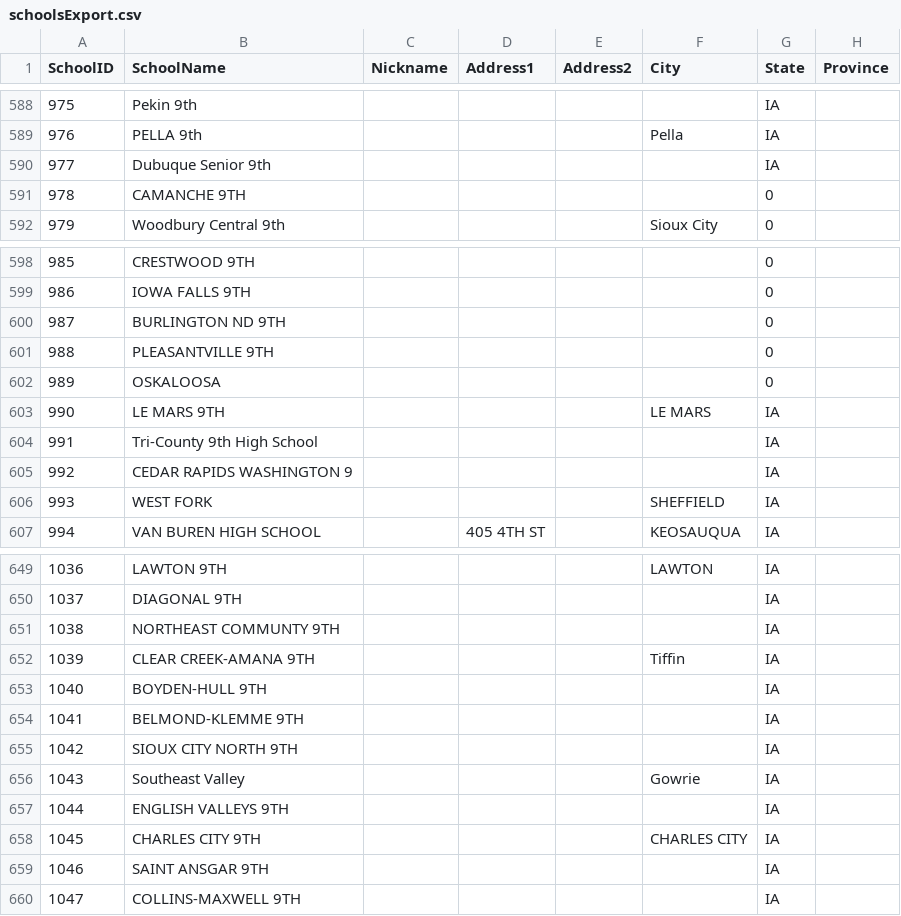
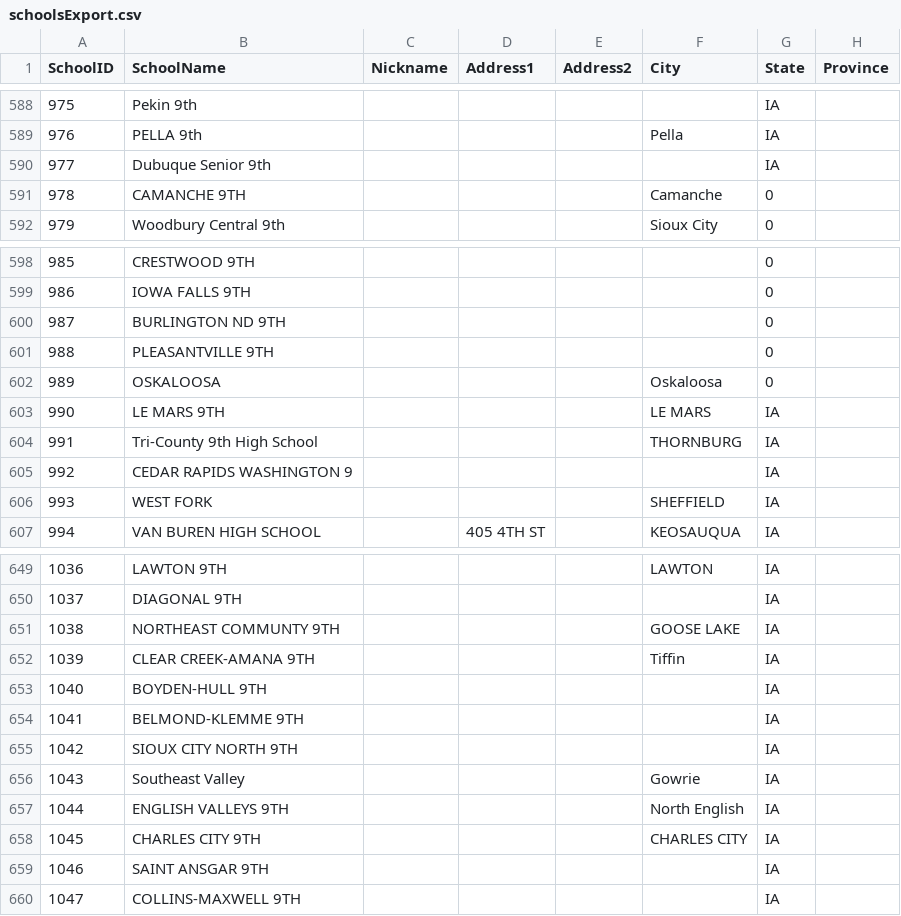
Before and after one commit to unitink72/speechsched, a CSV file: 2017Master/schoolsExport.csv, drawn as a sheet; only a part is shown, gaps mark what is left out; the diff names each change by its address in the sheet, - before the commit and + after, or states it on an @@ line.

Commit message:
added missing cities

```diff
--- a/2017Master/schoolsExport.csv
+++ b/2017Master/schoolsExport.csv
-F591 (City): (empty)
+F591 (City): Camanche
-F602 (City): (empty)
+F602 (City): Oskaloosa
-F604 (City): (empty)
+F604 (City): THORNBURG
-F651 (City): (empty)
+F651 (City): GOOSE LAKE
-F657 (City): (empty)
+F657 (City): North English
```
